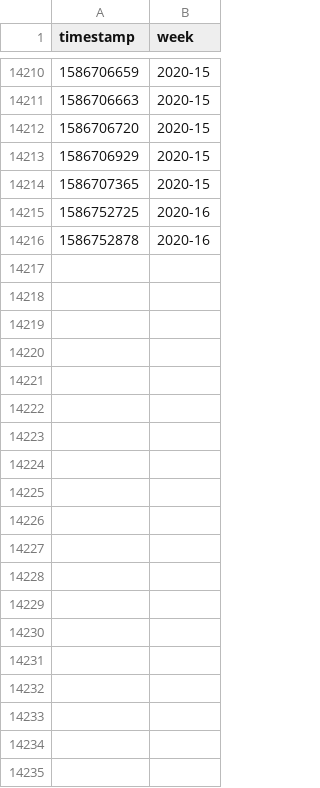
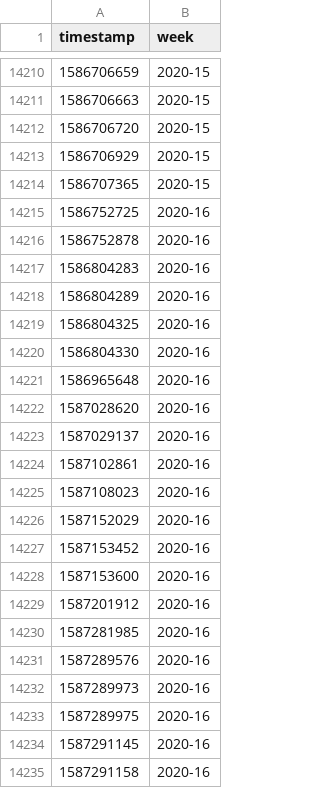
Before and after one commit to lepisma/lepisma.github.io, a CSV file: assets/commit-events.csv, drawn as a sheet; only a part is shown, gaps mark what is left out; the diff covers the shown part only; the diff names each change by its address in the sheet, - before the commit and + after, or states it on an @@ line.

```diff
--- a/assets/commit-events.csv
+++ b/assets/commit-events.csv
+row 14217: 1586804283 | 2020-16
+row 14218: 1586804289 | 2020-16
+row 14219: 1586804325 | 2020-16
+row 14220: 1586804330 | 2020-16
+row 14221: 1586965648 | 2020-16
+row 14222: 1587028620 | 2020-16
+row 14223: 1587029137 | 2020-16
+row 14224: 1587102861 | 2020-16
+row 14225: 1587108023 | 2020-16
+row 14226: 1587152029 | 2020-16
+row 14227: 1587153452 | 2020-16
+row 14228: 1587153600 | 2020-16
+row 14229: 1587201912 | 2020-16
+row 14230: 1587281985 | 2020-16
+row 14231: 1587289576 | 2020-16
+row 14232: 1587289973 | 2020-16
+row 14233: 1587289975 | 2020-16
+row 14234: 1587291145 | 2020-16
+row 14235: 1587291158 | 2020-16
```
Also changed, not shown: 12 added rows elsewhere in this file, 3 other files.
